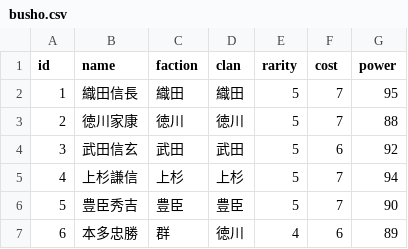
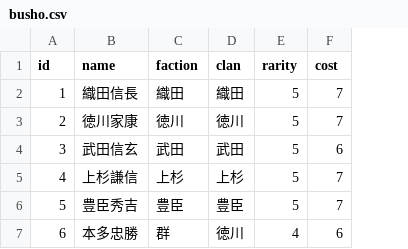
Before and after one commit to Choco-Gitbo/nobu-sinsen-DB, a CSV file: busho.csv, drawn as a sheet; the diff names each change by its address in the sheet, - before the commit and + after, or states it on an @@ line.

Commit message:
Add files via upload

```diff
--- a/busho.csv
+++ b/busho.csv
-column G (power), rows 2-7: 95 | 88 | 92 | 94 | 90 | 89
```
